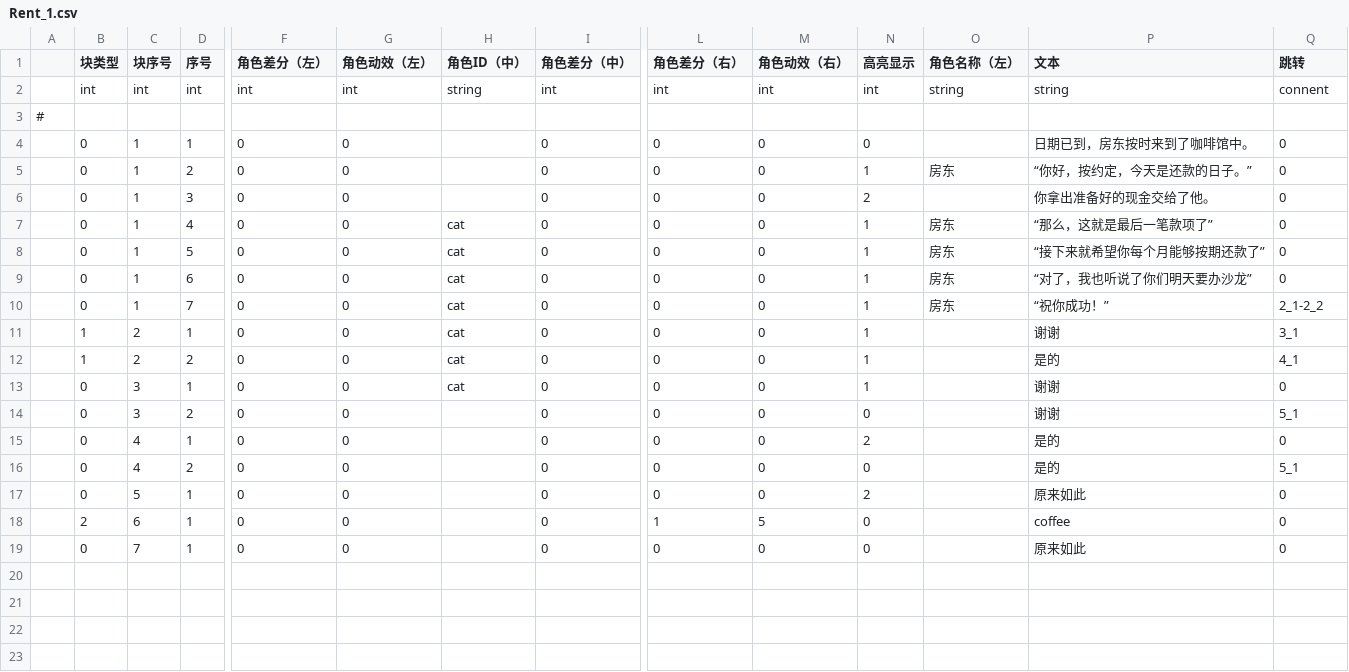
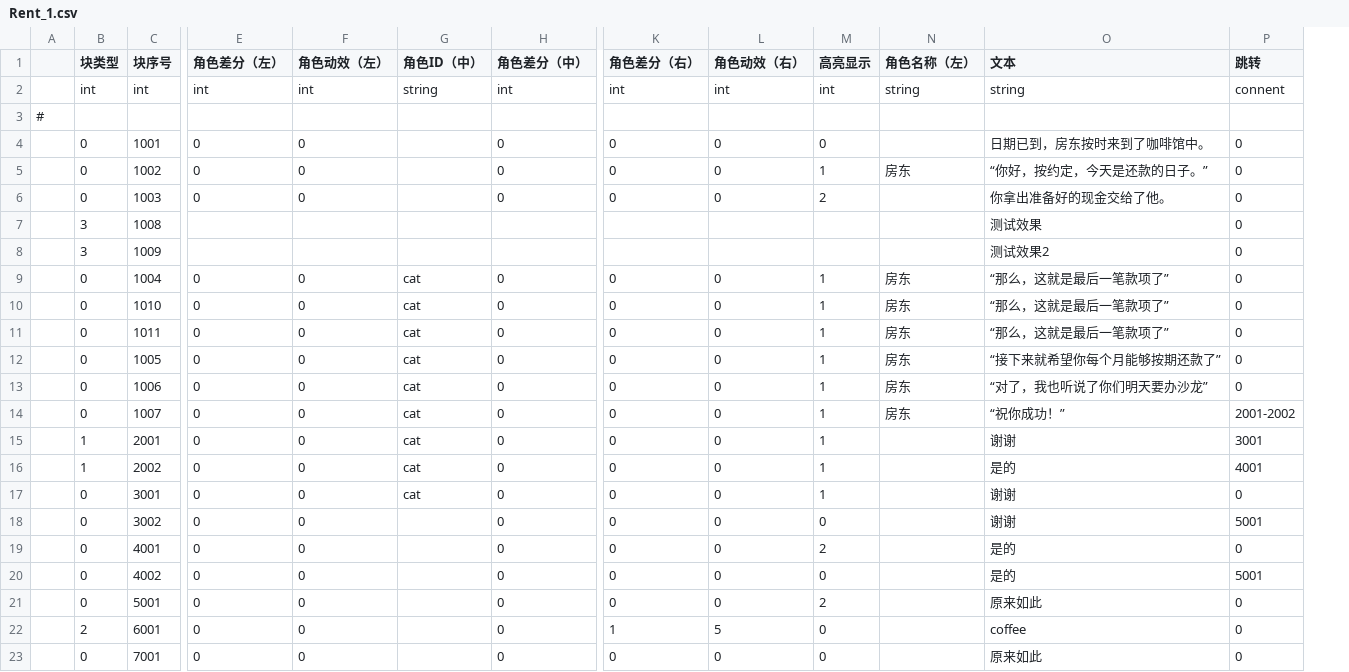
Before and after one commit to MoZeQing/New2023CGJ, a CSV file: Assets/GameMain/Dialog/Resources/CSV/Rent_1.csv, drawn as a sheet; only a part is shown, gaps mark what is left out; removed rows and columns are numbered as before the commit, all else as after; rows hold the shown columns only; the diff names each change by its address in the sheet, - before the commit and + after, or states it on an @@ line.

```diff
--- a/Assets/GameMain/Dialog/Resources/CSV/Rent_1.csv
+++ b/Assets/GameMain/Dialog/Resources/CSV/Rent_1.csv
-column D (序号), rows 2-19: int |  | 1 | 2 | 3 | 4 | 5 | 6 | 7 | 1 | 2 | 1 | 2 | 1 | 2 | 1 | 1 | 1
-C4 (块序号): 1
+C4 (块序号): 1001
-C5 (块序号): 1
+C5 (块序号): 1002
-C6 (块序号): 1
+C6 (块序号): 1003
+row 7:  | 3 | 1008 |  |  |  |  |  |  |  |  | 测试效果 | 0
+row 8:  | 3 | 1009 |  |  |  |  |  |  |  |  | 测试效果2 | 0
-C9 (块序号): 1
+C9 (块序号): 1004
+row 10:  | 0 | 1010 | 0 | 0 | cat | 0 | 0 | 0 | 1 | 房东 | “那么，这就是最后一笔款项了” | 0
+row 11:  | 0 | 1011 | 0 | 0 | cat | 0 | 0 | 0 | 1 | 房东 | “那么，这就是最后一笔款项了” | 0
-C12 (块序号): 1
+C12 (块序号): 1005
-C13 (块序号): 1
+C13 (块序号): 1006
-C14 (块序号): 1
+C14 (块序号): 1007
-P14 (跳转): 2_1-2_2
+P14 (跳转): 2001-2002
-C15 (块序号): 2
+C15 (块序号): 2001
-P15 (跳转): 3_1
+P15 (跳转): 3001
-C16 (块序号): 2
+C16 (块序号): 2002
-P16 (跳转): 4_1
+P16 (跳转): 4001
-C17 (块序号): 3
+C17 (块序号): 3001
-C18 (块序号): 3
+C18 (块序号): 3002
-P18 (跳转): 5_1
+P18 (跳转): 5001
-C19 (块序号): 4
+C19 (块序号): 4001
-C20 (块序号): 4
+C20 (块序号): 4002
-P20 (跳转): 5_1
+P20 (跳转): 5001
-C21 (块序号): 5
+C21 (块序号): 5001
-C22 (块序号): 6
+C22 (块序号): 6001
-C23 (块序号): 7
+C23 (块序号): 7001
```
Also changed, not shown: 11 other files.
